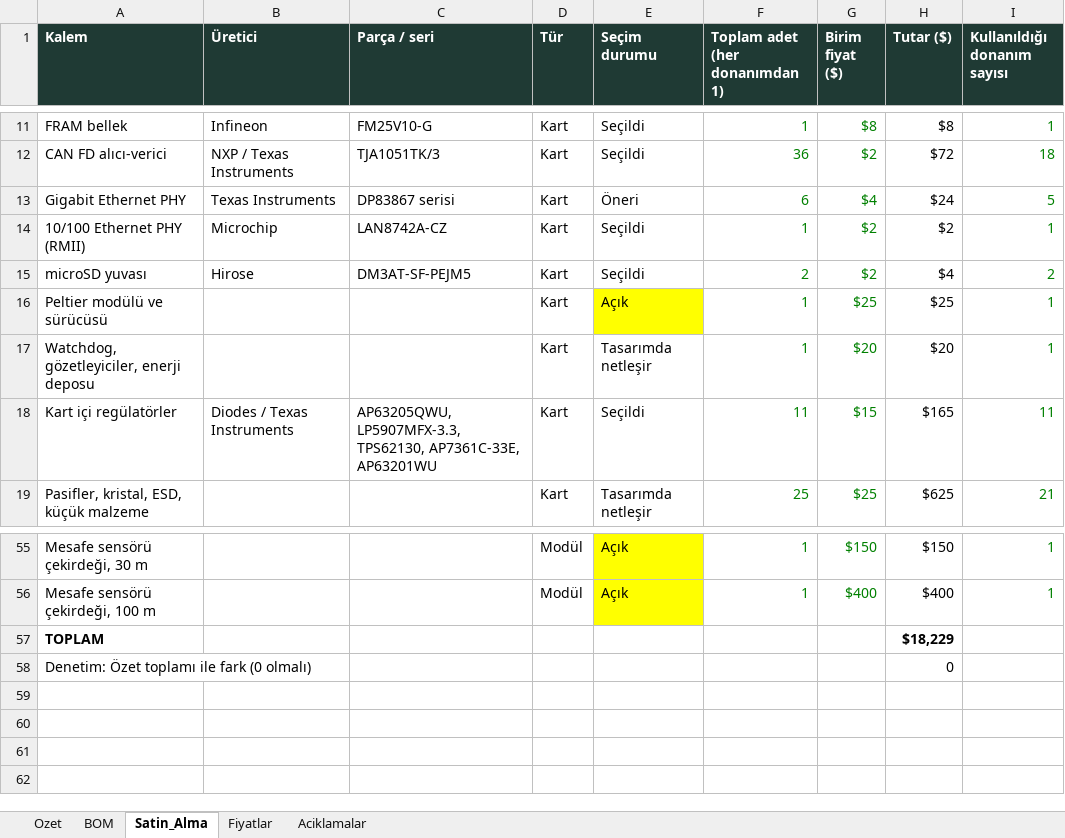
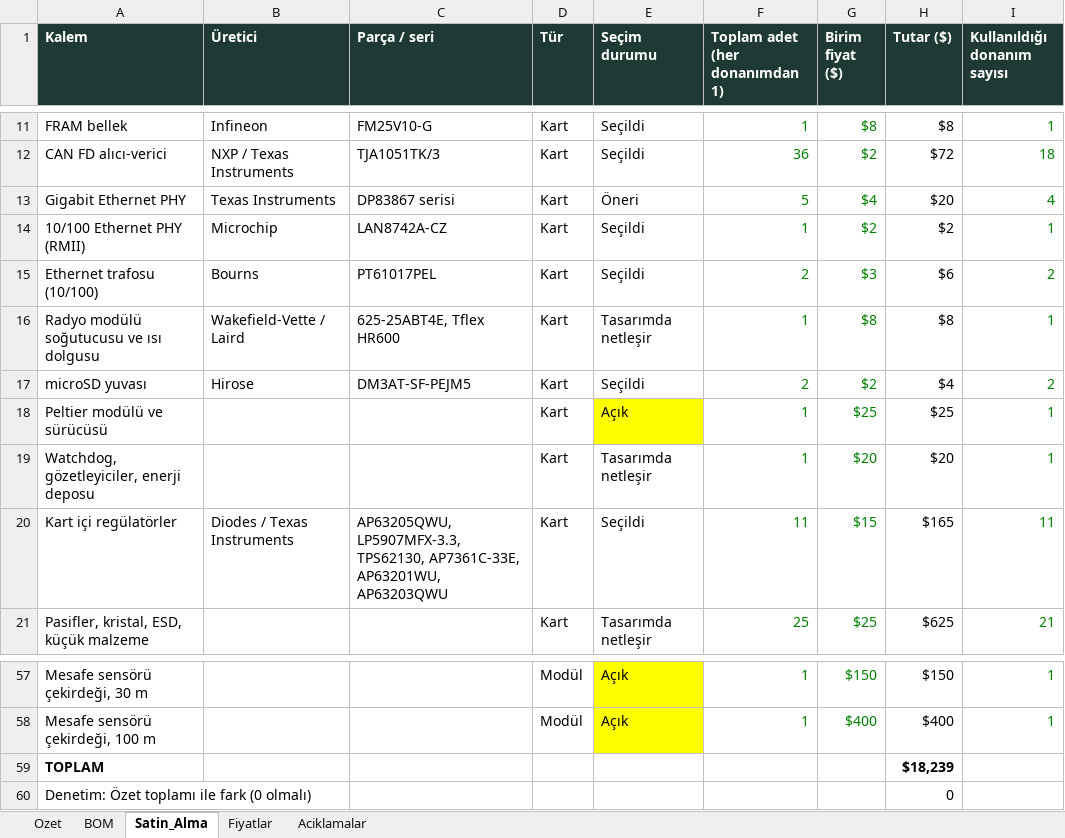
Before and after one commit to goktalay/Operfly, an Excel workbook: 13_DOKUMANTASYON/Operfly_BOM.xlsx, sheet Satin_Alma, drawn as a sheet; only a part is shown, gaps mark what is left out; values as stored, in another font and other column widths than the file's, no borders; addresses are those after the commit; the diff names each change by its address in the sheet, - before the commit and + after, or states it on an @@ line.

```diff
--- a/13_DOKUMANTASYON/Operfly_BOM.xlsx (sheet Satin_Alma)
+++ b/13_DOKUMANTASYON/Operfly_BOM.xlsx (sheet Satin_Alma)
-F13 (Toplam adet (her donanımdan 1)): 6
+F13 (Toplam adet (her donanımdan 1)): 5
-H13 (Tutar ($)): $24
+H13 (Tutar ($)): $20
-I13 (Kullanıldığı donanım sayısı): 5
+I13 (Kullanıldığı donanım sayısı): 4
+row 15: Ethernet trafosu (10/100) | Bourns | PT61017PEL | Kart | Seçildi | 2 | $3 | $6 | 2
+row 16: Radyo modülü soğutucusu ve ısı dolgusu | Wakefield-Vette / Laird | 625-25ABT4E, Tflex HR600 | Kart | Tasarımda netleşir | 1 | $8 | $8 | 1
-C20 (Parça / seri): …TPS62130, AP7361C-33E, AP63201WU
+C20 (Parça / seri): …TPS62130, AP7361C-33E, AP63201WU, AP63203QWU
-H59 (Tutar ($)): $18,229
+H59 (Tutar ($)): $18,239
```
Also changed, not shown: sheet BOM, sheet Fiyatlar, sheet Ozet, formulas that keep their value, 14 other files.
